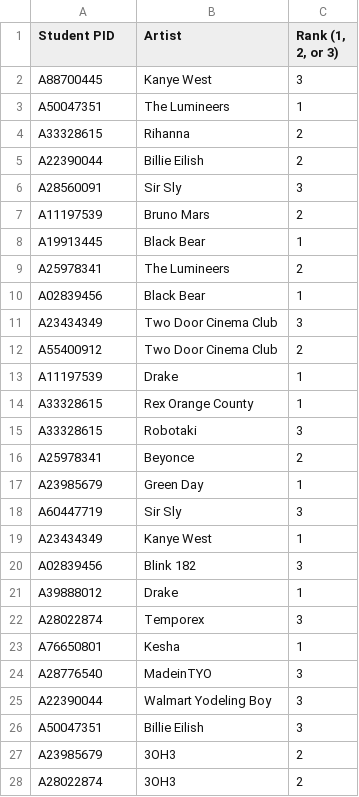
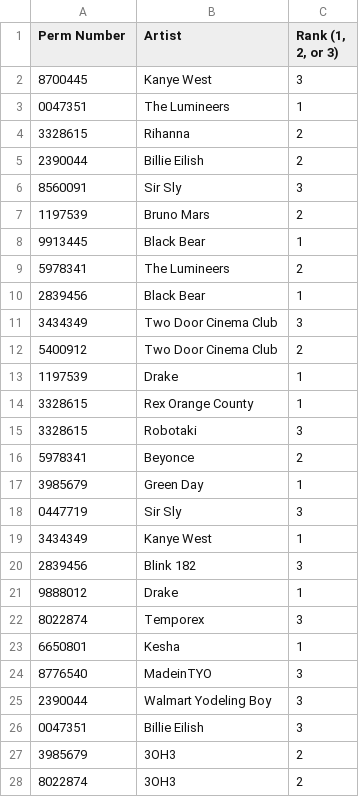
Before and after one commit to ykharitonova/int5-f18-playground, a CSV file: hw04/survey.csv, drawn as a sheet; only a part is shown; the diff covers the shown part only.

Commit message:
Update survey.csv
Make student ID's into UCSB equivalent

```diff
--- a/hw04/survey.csv
+++ b/hw04/survey.csv
@@ -1,28 +1,28 @@
-Student PID,Artist,"Rank (1, 2, or 3)"
-A88700445,Kanye West,3
-A50047351,The Lumineers,1
-A33328615,Rihanna,2
-A22390044,Billie Eilish,2
-A28560091,Sir Sly,3
-A11197539,Bruno Mars,2
-A19913445,Black Bear,1
-A25978341,The Lumineers,2
-A02839456,Black Bear,1
-A23434349,Two Door Cinema Club,3
-A55400912,Two Door Cinema Club,2
-A11197539,Drake,1
-A33328615,Rex Orange County,1
-A33328615,Robotaki,3
-A25978341,Beyonce,2
-A23985679,Green Day,1
-A60447719,Sir Sly,3
-A23434349,Kanye West,1
-A02839456,Blink 182,3
-A39888012,Drake,1
-A28022874,Temporex,3
-A76650801,Kesha,1
-A28776540,MadeinTYO,3
-A22390044,Walmart Yodeling Boy,3
-A50047351,Billie Eilish,3
-A23985679,3OH3,2
-A28022874,3OH3,2
+Perm Number,Artist,"Rank (1, 2, or 3)"
+8700445,Kanye West,3
+0047351,The Lumineers,1
+3328615,Rihanna,2
+2390044,Billie Eilish,2
+8560091,Sir Sly,3
+1197539,Bruno Mars,2
+9913445,Black Bear,1
+5978341,The Lumineers,2
+2839456,Black Bear,1
+3434349,Two Door Cinema Club,3
+5400912,Two Door Cinema Club,2
+1197539,Drake,1
+3328615,Rex Orange County,1
+3328615,Robotaki,3
+5978341,Beyonce,2
+3985679,Green Day,1
+0447719,Sir Sly,3
+3434349,Kanye West,1
+2839456,Blink 182,3
+9888012,Drake,1
+8022874,Temporex,3
+6650801,Kesha,1
+8776540,MadeinTYO,3
+2390044,Walmart Yodeling Boy,3
+0047351,Billie Eilish,3
+3985679,3OH3,2
+8022874,3OH3,2
```
Also changed, not shown: 26 edited cells elsewhere in this file.
